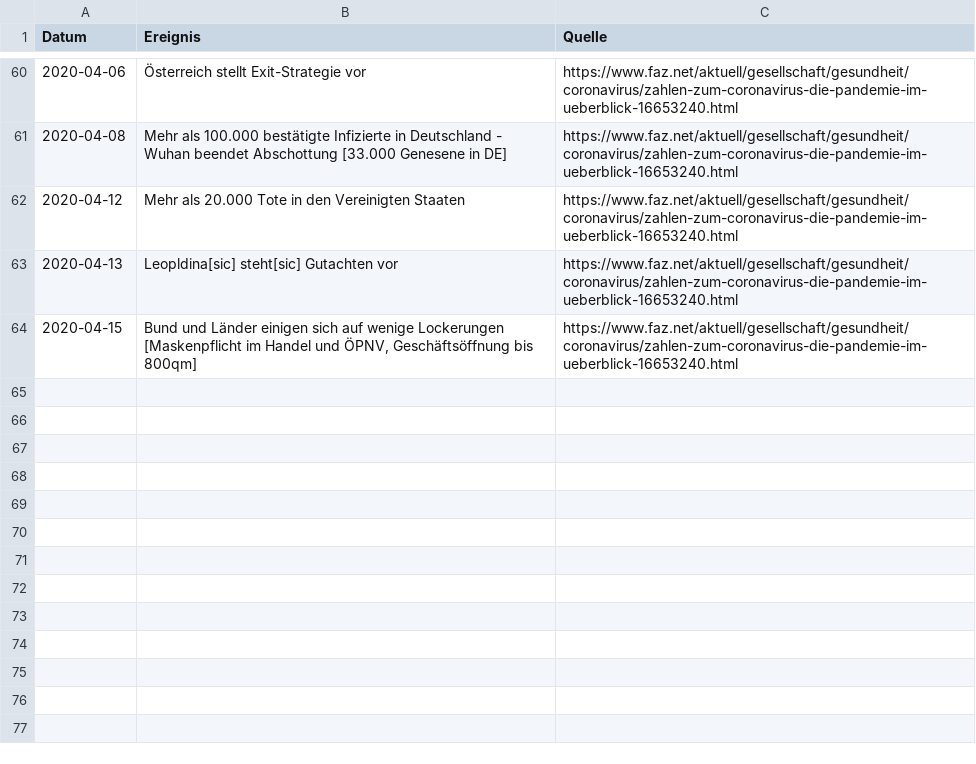
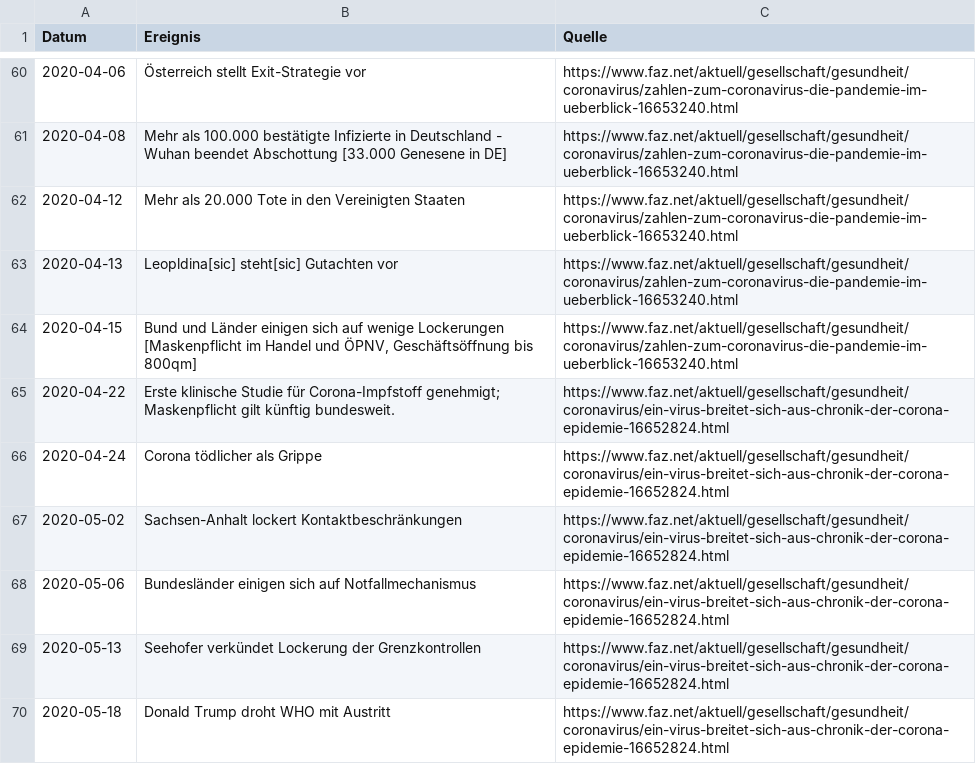
Before and after one commit to pschwede/covid19plots, a TSV file: data/chronic_de.tsv, drawn as a sheet; only a part is shown, gaps mark what is left out; the diff names each change by its address in the sheet, - before the commit and + after, or states it on an @@ line.

Commit message:
upd: faz chronic

```diff
--- a/data/chronic_de.tsv
+++ b/data/chronic_de.tsv
+row 65: 2020-04-22 | Erste klinische Studie für Corona-Impfstoff genehmigt; Maskenpflicht gilt künftig bundesweit. | https://www.faz.net/aktuell/gesellschaft/gesundheit/coronavirus/ein-virus-breitet-sich-aus-chronik-der-corona-epidemie-16652824.html
+row 66: 2020-04-24 | Corona tödlicher als Grippe | https://www.faz.net/aktuell/gesellschaft/gesundheit/coronavirus/ein-virus-breitet-sich-aus-chronik-der-corona-epidemie-16652824.html
+row 67: 2020-05-02 | Sachsen-Anhalt lockert Kontaktbeschränkungen | https://www.faz.net/aktuell/gesellschaft/gesundheit/coronavirus/ein-virus-breitet-sich-aus-chronik-der-corona-epidemie-16652824.html
+row 68: 2020-05-06 | Bundesländer einigen sich auf Notfallmechanismus | https://www.faz.net/aktuell/gesellschaft/gesundheit/coronavirus/ein-virus-breitet-sich-aus-chronik-der-corona-epidemie-16652824.html
+row 69: 2020-05-13 | Seehofer verkündet Lockerung der Grenzkontrollen | https://www.faz.net/aktuell/gesellschaft/gesundheit/coronavirus/ein-virus-breitet-sich-aus-chronik-der-corona-epidemie-16652824.html
+row 70: 2020-05-18 | Donald Trump droht WHO mit Austritt | https://www.faz.net/aktuell/gesellschaft/gesundheit/coronavirus/ein-virus-breitet-sich-aus-chronik-der-corona-epidemie-16652824.html
```
Also changed, not shown: 1 other file.
